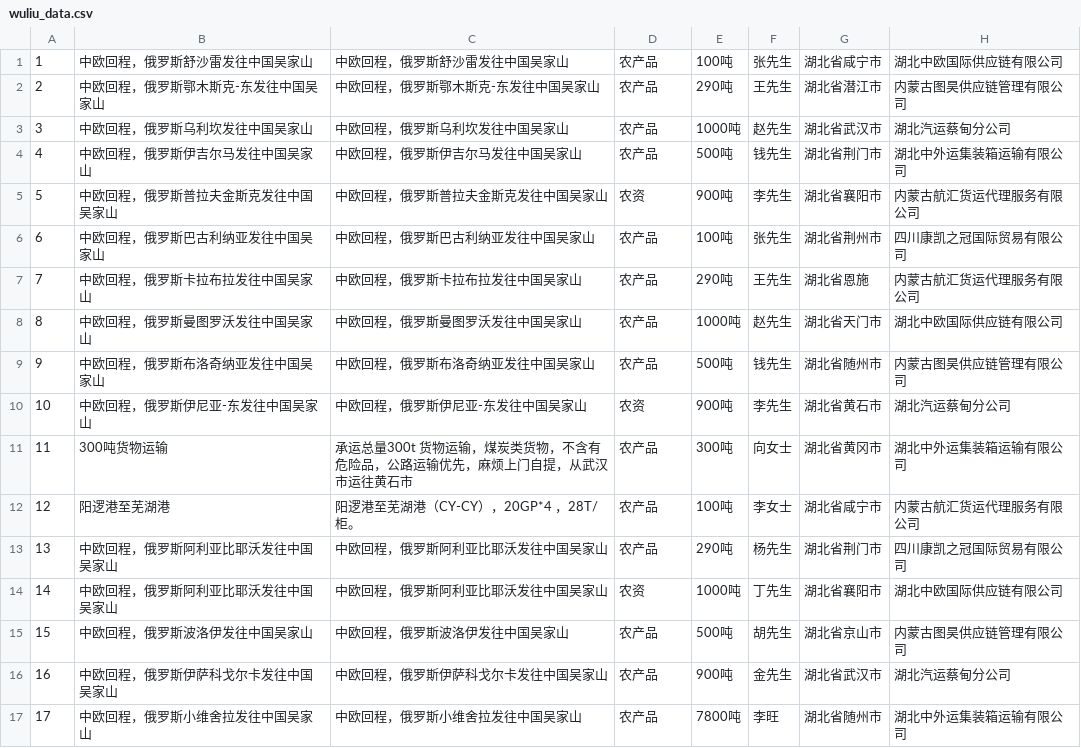
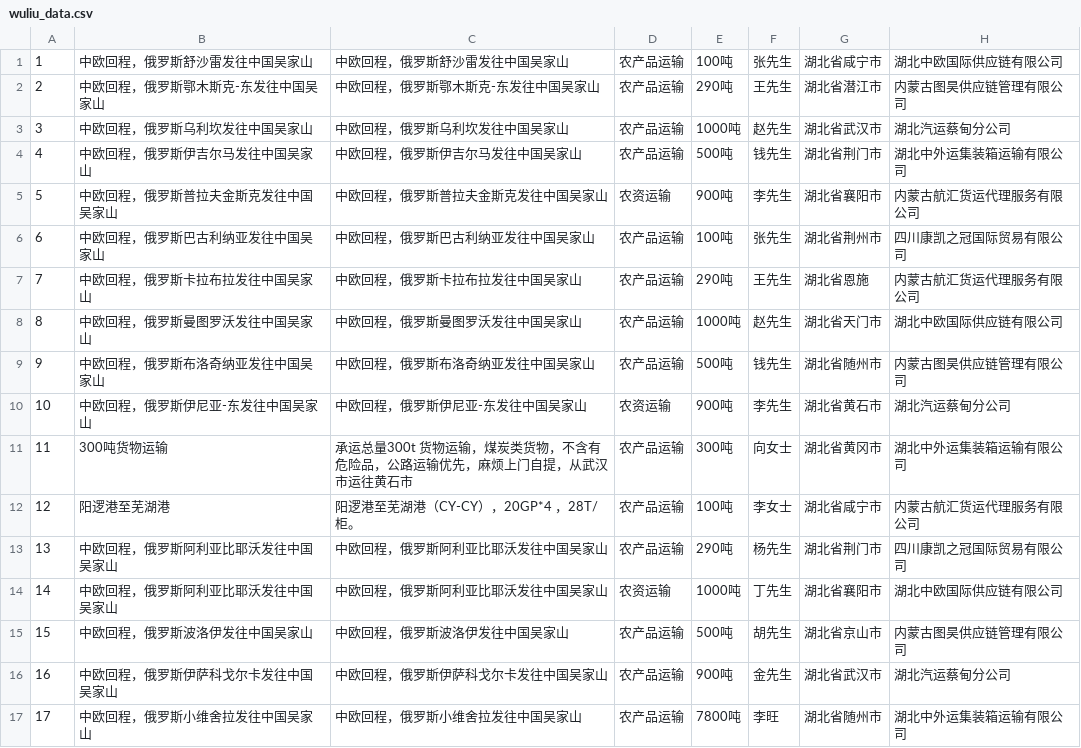
Before and after one commit to yangliu5136/AI_Math_Industry, a CSV file: demandData/wuliu_data.csv, drawn as a sheet.

```diff
--- a/demandData/wuliu_data.csv
+++ b/demandData/wuliu_data.csv
@@ -1,17 +1,17 @@
-1,中欧回程，俄罗斯舒沙雷发往中国吴家山,中欧回程，俄罗斯舒沙雷发往中国吴家山,农产品,100吨,张先生,湖北省咸宁市,湖北中欧国际供应链有限公司
-2,中欧回程，俄罗斯鄂木斯克-东发往中国吴家山,中欧回程，俄罗斯鄂木斯克-东发往中国吴家山,农产品,290吨,王先生,湖北省潜江市,内蒙古图昊供应链管理有限公司
-3,中欧回程，俄罗斯乌利坎发往中国吴家山,中欧回程，俄罗斯乌利坎发往中国吴家山,农产品,1000吨,赵先生,湖北省武汉市,湖北汽运蔡甸分公司
-4,中欧回程，俄罗斯伊吉尔马发往中国吴家山,中欧回程，俄罗斯伊吉尔马发往中国吴家山,农产品,500吨,钱先生,湖北省荆门市,湖北中外运集装箱运输有限公司
-5,中欧回程，俄罗斯普拉夫金斯克发往中国吴家山,中欧回程，俄罗斯普拉夫金斯克发往中国吴家山,农资,900吨,李先生,湖北省襄阳市,内蒙古航汇货运代理服务有限公司
-6,中欧回程，俄罗斯巴古利纳亚发往中国吴家山,中欧回程，俄罗斯巴古利纳亚发往中国吴家山,农产品,100吨,张先生,湖北省荆州市,四川康凯之冠国际贸易有限公司
-7,中欧回程，俄罗斯卡拉布拉发往中国吴家山,中欧回程，俄罗斯卡拉布拉发往中国吴家山,农产品,290吨,王先生,湖北省恩施,内蒙古航汇货运代理服务有限公司
-8,中欧回程，俄罗斯曼图罗沃发往中国吴家山,中欧回程，俄罗斯曼图罗沃发往中国吴家山,农产品,1000吨,赵先生,湖北省天门市,湖北中欧国际供应链有限公司
-9,中欧回程，俄罗斯布洛奇纳亚发往中国吴家山,中欧回程，俄罗斯布洛奇纳亚发往中国吴家山,农产品,500吨,钱先生,湖北省随州市,内蒙古图昊供应链管理有限公司
-10,中欧回程，俄罗斯伊尼亚-东发往中国吴家山,中欧回程，俄罗斯伊尼亚-东发往中国吴家山,农资,900吨,李先生,湖北省黄石市,湖北汽运蔡甸分公司
-11,300吨货物运输,承运总量300t 货物运输，煤炭类货物，不含有危险品，公路运输优先，麻烦上门自提，从武汉市运往黄石市,农产品,300吨,向女士,湖北省黄冈市,湖北中外运集装箱运输有限公司
-12,阳逻港至芜湖港,阳逻港至芜湖港（CY-CY），20GP*4 ，28T/柜。,农产品,100吨,李女士,湖北省咸宁市,内蒙古航汇货运代理服务有限公司
-13,中欧回程，俄罗斯阿利亚比耶沃发往中国吴家山,中欧回程，俄罗斯阿利亚比耶沃发往中国吴家山,农产品,290吨,杨先生,湖北省荆门市,四川康凯之冠国际贸易有限公司
-14,中欧回程，俄罗斯阿利亚比耶沃发往中国吴家山,中欧回程，俄罗斯阿利亚比耶沃发往中国吴家山,农资,1000吨,丁先生,湖北省襄阳市,湖北中欧国际供应链有限公司
-15,中欧回程，俄罗斯波洛伊发往中国吴家山,中欧回程，俄罗斯波洛伊发往中国吴家山,农产品,500吨,胡先生,湖北省京山市,内蒙古图昊供应链管理有限公司
-16,中欧回程，俄罗斯伊萨科戈尔卡发往中国吴家山,中欧回程，俄罗斯伊萨科戈尔卡发往中国吴家山,农产品,900吨,金先生,湖北省武汉市,湖北汽运蔡甸分公司
-17,中欧回程，俄罗斯小维舍拉发往中国吴家山,中欧回程，俄罗斯小维舍拉发往中国吴家山,农产品,7800吨,李旺,湖北省随州市,湖北中外运集装箱运输有限公司
+1,中欧回程，俄罗斯舒沙雷发往中国吴家山,中欧回程，俄罗斯舒沙雷发往中国吴家山,农产品运输,100吨,张先生,湖北省咸宁市,湖北中欧国际供应链有限公司
+2,中欧回程，俄罗斯鄂木斯克-东发往中国吴家山,中欧回程，俄罗斯鄂木斯克-东发往中国吴家山,农产品运输,290吨,王先生,湖北省潜江市,内蒙古图昊供应链管理有限公司
+3,中欧回程，俄罗斯乌利坎发往中国吴家山,中欧回程，俄罗斯乌利坎发往中国吴家山,农产品运输,1000吨,赵先生,湖北省武汉市,湖北汽运蔡甸分公司
+4,中欧回程，俄罗斯伊吉尔马发往中国吴家山,中欧回程，俄罗斯伊吉尔马发往中国吴家山,农产品运输,500吨,钱先生,湖北省荆门市,湖北中外运集装箱运输有限公司
+5,中欧回程，俄罗斯普拉夫金斯克发往中国吴家山,中欧回程，俄罗斯普拉夫金斯克发往中国吴家山,农资运输,900吨,李先生,湖北省襄阳市,内蒙古航汇货运代理服务有限公司
+6,中欧回程，俄罗斯巴古利纳亚发往中国吴家山,中欧回程，俄罗斯巴古利纳亚发往中国吴家山,农产品运输,100吨,张先生,湖北省荆州市,四川康凯之冠国际贸易有限公司
+7,中欧回程，俄罗斯卡拉布拉发往中国吴家山,中欧回程，俄罗斯卡拉布拉发往中国吴家山,农产品运输,290吨,王先生,湖北省恩施,内蒙古航汇货运代理服务有限公司
+8,中欧回程，俄罗斯曼图罗沃发往中国吴家山,中欧回程，俄罗斯曼图罗沃发往中国吴家山,农产品运输,1000吨,赵先生,湖北省天门市,湖北中欧国际供应链有限公司
+9,中欧回程，俄罗斯布洛奇纳亚发往中国吴家山,中欧回程，俄罗斯布洛奇纳亚发往中国吴家山,农产品运输,500吨,钱先生,湖北省随州市,内蒙古图昊供应链管理有限公司
+10,中欧回程，俄罗斯伊尼亚-东发往中国吴家山,中欧回程，俄罗斯伊尼亚-东发往中国吴家山,农资运输,900吨,李先生,湖北省黄石市,湖北汽运蔡甸分公司
+11,300吨货物运输,承运总量300t 货物运输，煤炭类货物，不含有危险品，公路运输优先，麻烦上门自提，从武汉市运往黄石市,农产品运输,300吨,向女士,湖北省黄冈市,湖北中外运集装箱运输有限公司
+12,阳逻港至芜湖港,阳逻港至芜湖港（CY-CY），20GP*4 ，28T/柜。,农产品运输,100吨,李女士,湖北省咸宁市,内蒙古航汇货运代理服务有限公司
+13,中欧回程，俄罗斯阿利亚比耶沃发往中国吴家山,中欧回程，俄罗斯阿利亚比耶沃发往中国吴家山,农产品运输,290吨,杨先生,湖北省荆门市,四川康凯之冠国际贸易有限公司
+14,中欧回程，俄罗斯阿利亚比耶沃发往中国吴家山,中欧回程，俄罗斯阿利亚比耶沃发往中国吴家山,农资运输,1000吨,丁先生,湖北省襄阳市,湖北中欧国际供应链有限公司
+15,中欧回程，俄罗斯波洛伊发往中国吴家山,中欧回程，俄罗斯波洛伊发往中国吴家山,农产品运输,500吨,胡先生,湖北省京山市,内蒙古图昊供应链管理有限公司
+16,中欧回程，俄罗斯伊萨科戈尔卡发往中国吴家山,中欧回程，俄罗斯伊萨科戈尔卡发往中国吴家山,农产品运输,900吨,金先生,湖北省武汉市,湖北汽运蔡甸分公司
+17,中欧回程，俄罗斯小维舍拉发往中国吴家山,中欧回程，俄罗斯小维舍拉发往中国吴家山,农产品运输,7800吨,李旺,湖北省随州市,湖北中外运集装箱运输有限公司
```
Also changed, not shown: demandData/jiagong_data.csv, demandData/jishu_data.csv, 2 other files.
